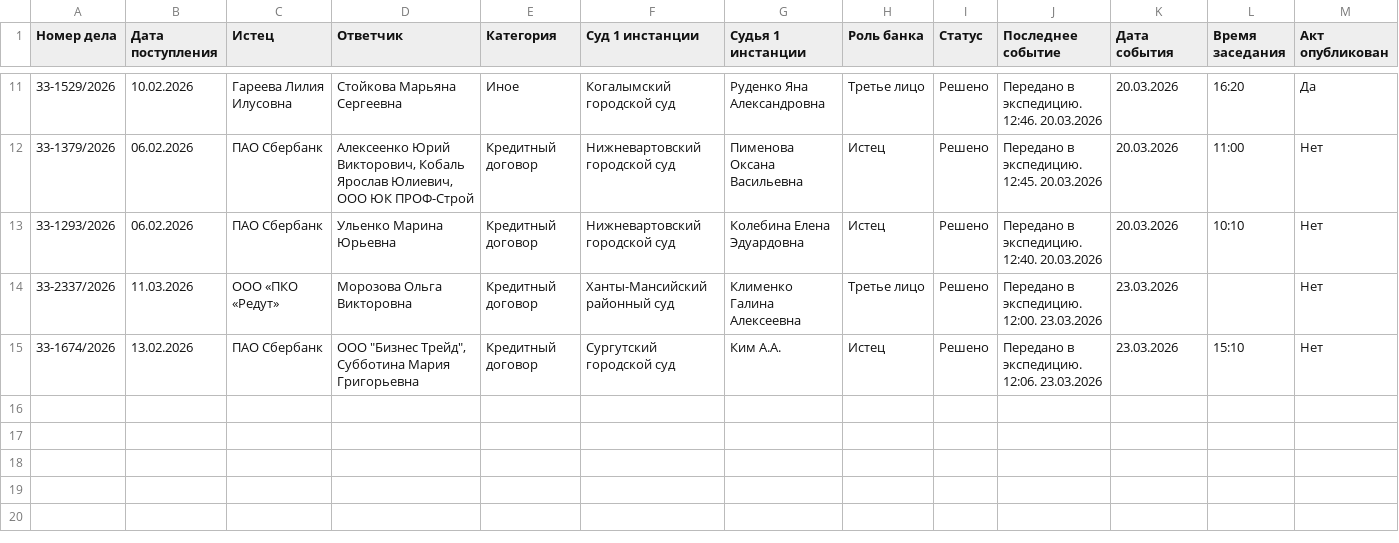
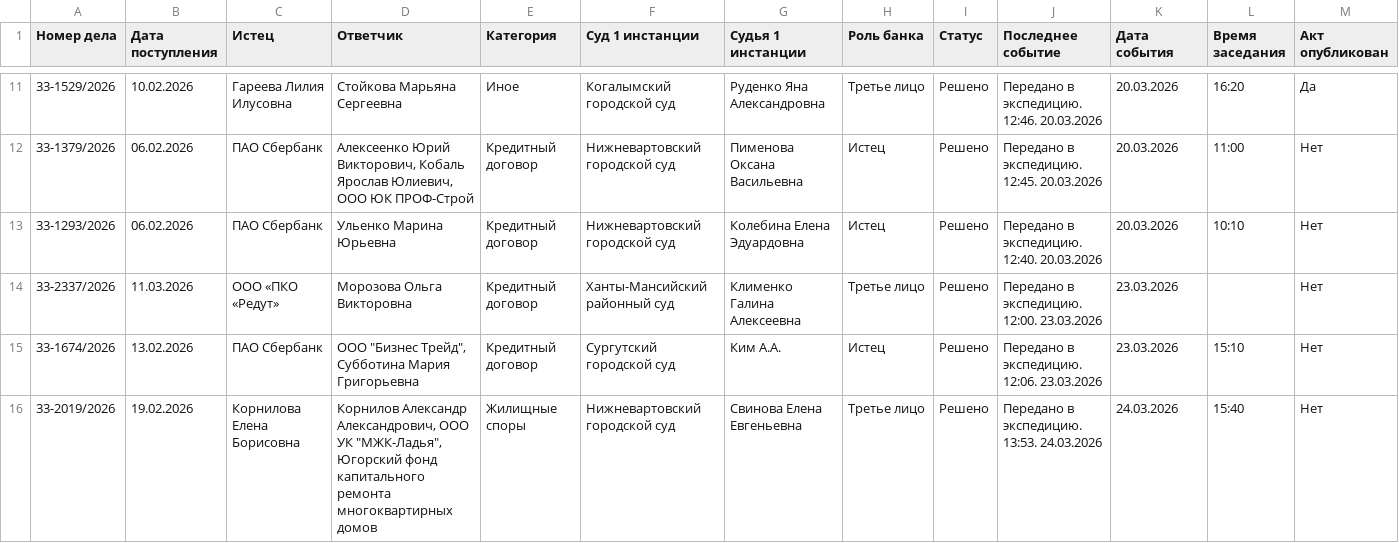
Before and after one commit to SelivanovAS/dashboard, a CSV file: data/sberbank_cases_archive.csv, drawn as a sheet; only a part is shown, gaps mark what is left out; rows hold the shown columns only; the diff names each change by its address in the sheet, - before the commit and + after, or states it on an @@ line.

```diff
--- a/data/sberbank_cases_archive.csv
+++ b/data/sberbank_cases_archive.csv
+row 16: 33-2019/2026 | 19.02.2026 | Корнилова Елена Борисовна | Корнилов Александр Александрович, ООО УК "МЖК-Ладья", Югорский фонд капитального ремонта многоквартирных домов | Жилищные споры | Нижневартовский городской суд | Свинова Елена Евгеньевна | Третье лицо | Решено | Передано в экспедицию. 13:53. 24.03.2026 | 24.03.2026 | 15:40 | Нет
```
Also changed, not shown: data/sberbank_cases.csv, 3 other files.
